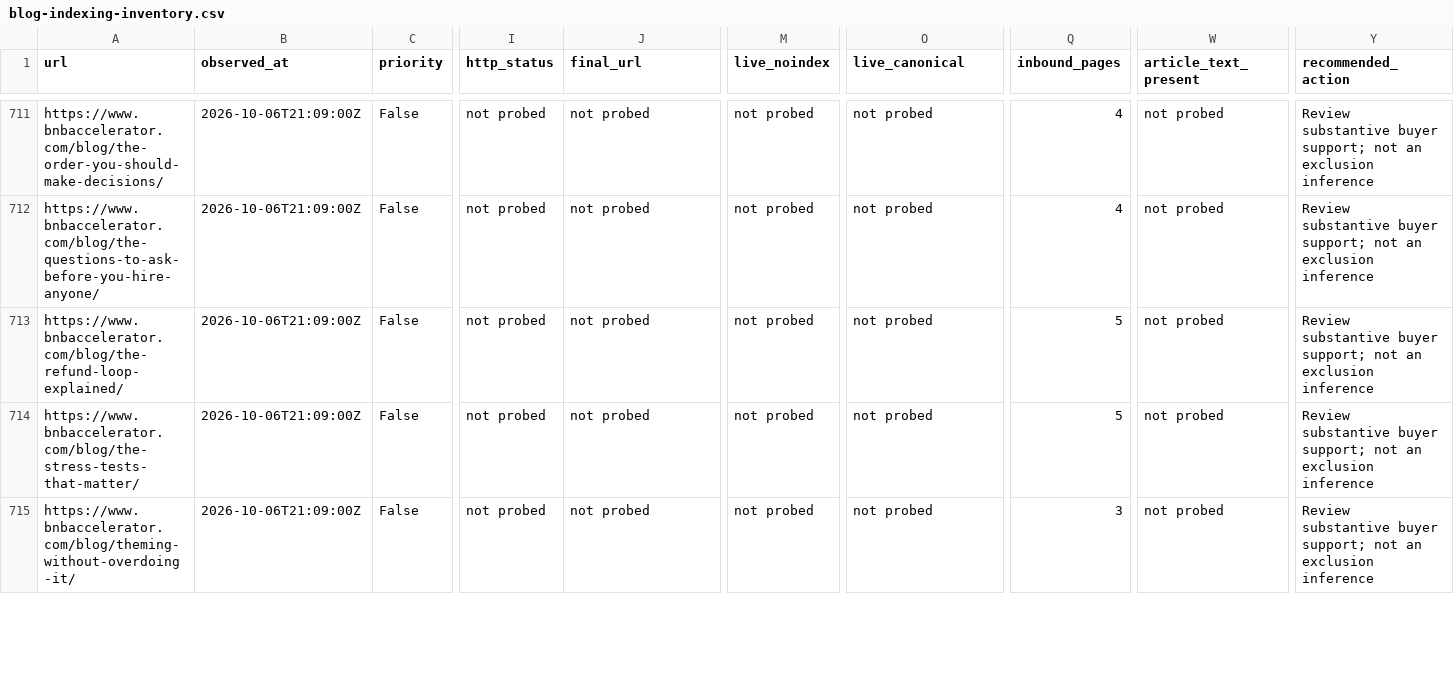
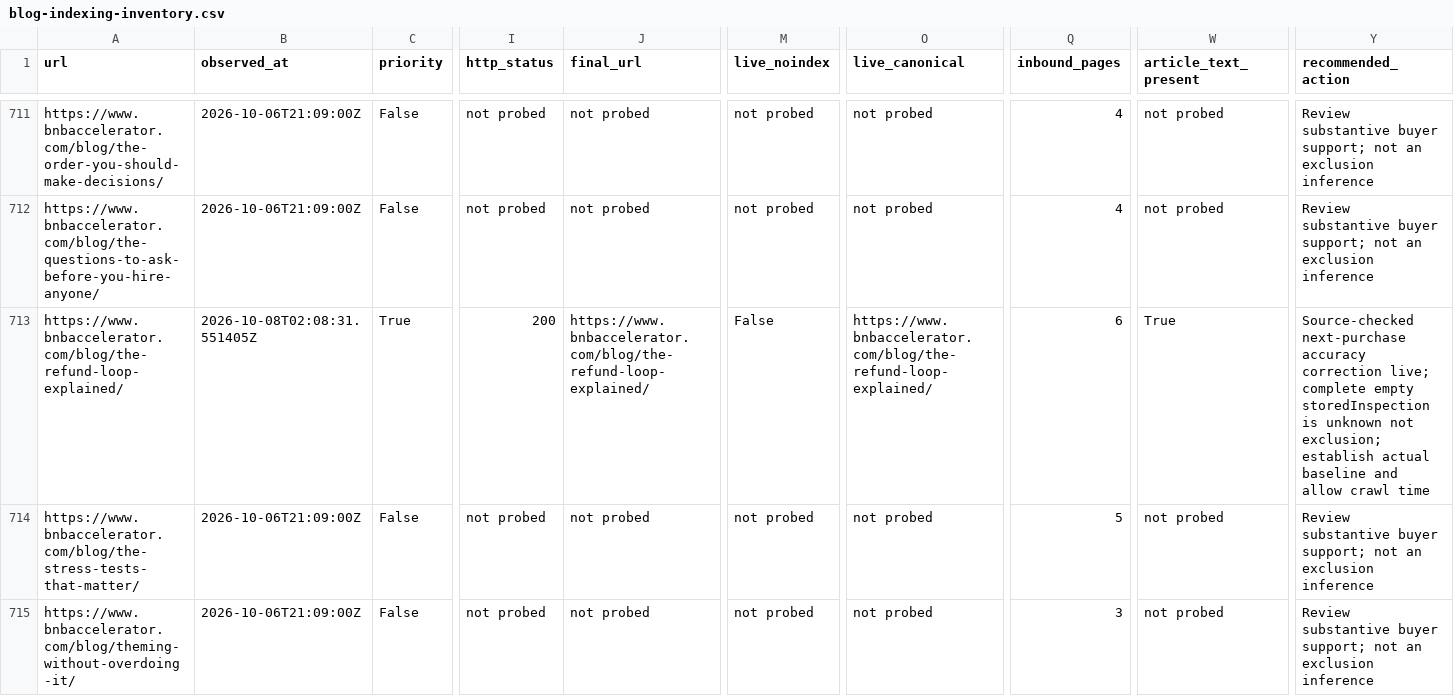
Before and after one commit to drconnorrobertson/bnb-accelerator-site, a CSV file: _gen/blog-indexing-inventory.csv, drawn as a sheet; only a part is shown, gaps mark what is left out; the diff names each change by its address in the sheet, - before the commit and + after, or states it on an @@ line.

Commit message:
Record refund-loop correction live evidence and submissions

```diff
--- a/_gen/blog-indexing-inventory.csv
+++ b/_gen/blog-indexing-inventory.csv
-B713 (observed_at): 2026-10-06T21:09:00Z
+B713 (observed_at): 2026-10-08T02:08:31.551405Z
-C713 (priority): False
+C713 (priority): True
-I713 (http_status): not probed
+I713 (http_status): 200
-J713 (final_url): not probed
+J713 (final_url): https://www.bnbaccelerator.com/blog/the-refund-loop-explained/
-M713 (live_noindex): not probed
+M713 (live_noindex): False
-O713 (live_canonical): not probed
+O713 (live_canonical): https://www.bnbaccelerator.com/blog/the-refund-loop-explained/
-Q713 (inbound_pages): 5
+Q713 (inbound_pages): 6
-W713 (article_text_present): not probed
+W713 (article_text_present): True
-Y713 (recommended_action): Review substantive buyer support; not an exclusion inference
+Y713 (recommended_action): Source-checked next-purchase accuracy correction live; complete empty storedInspection is unknown not exclusion; establish actual baseline and allow crawl time
```
Also changed, not shown: 4 other files.
